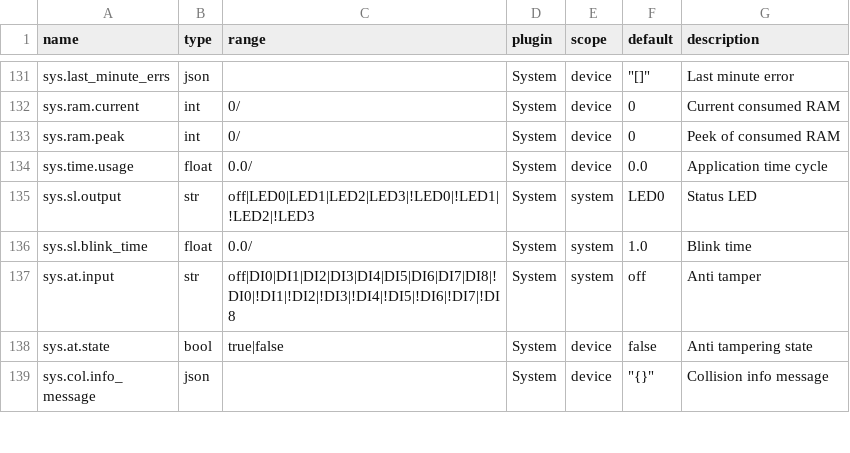
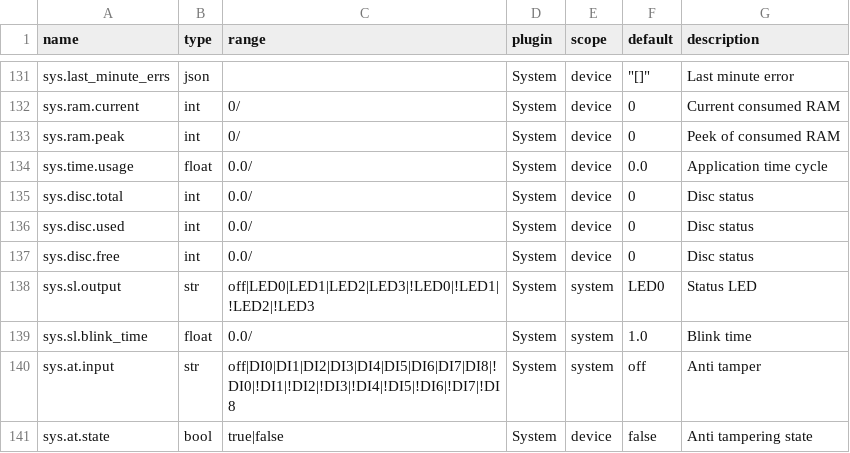
Before and after one commit to bgerp/ztm, a CSV file: registers.csv, drawn as a sheet; only a part is shown, gaps mark what is left out; the shorter side is filled out with more unchanged rows.

Commit message:
Change registers for HVAC zone

```diff
--- a/registers.csv
+++ b/registers.csv
@@ -134,2 +134,5 @@ sys.ram.peak,int,0/,System,device,0,Peek of consumed RAM
 sys.time.usage,float,0.0/,System,device,0.0,Application time cycle
+sys.disc.total,int,0.0/,System,device,0,Disc status
+sys.disc.used,int,0.0/,System,device,0,Disc status
+sys.disc.free,int,0.0/,System,device,0,Disc status
 sys.sl.output,str,off|LED0|LED1|LED2|LED3|!LED0|!LED1|!LED2|!LED3,System,system,LED0,Status LED
```
Also changed, not shown: 1 other file.
